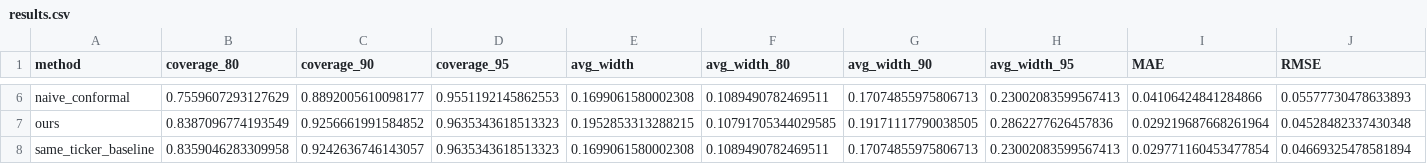
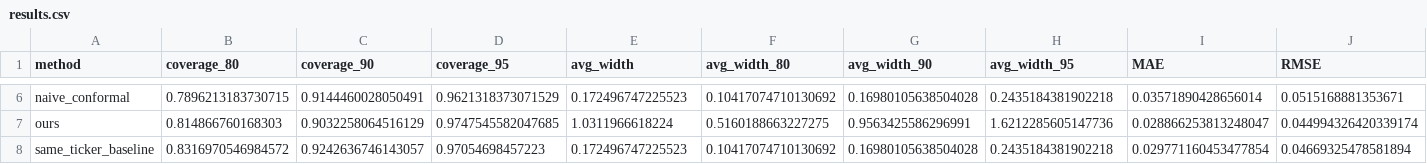
Before and after one commit to stutshah9/Stock-Return-Forecasting, a CSV file: experiments/results.csv, drawn as a sheet; only a part is shown, gaps mark what is left out; the diff covers the shown part only; the diff names each change by its address in the sheet, - before the commit and + after, or states it on an @@ line.

```diff
--- a/experiments/results.csv
+++ b/experiments/results.csv
-B6 (coverage_80): 0.7559607293127629
+B6 (coverage_80): 0.7896213183730715
-C6 (coverage_90): 0.8892005610098177
+C6 (coverage_90): 0.9144460028050491
-D6 (coverage_95): 0.9551192145862553
+D6 (coverage_95): 0.9621318373071529
-E6 (avg_width): 0.1699061580002308
+E6 (avg_width): 0.172496747225523
-F6 (avg_width_80): 0.1089490782469511
+F6 (avg_width_80): 0.10417074710130692
-G6 (avg_width_90): 0.17074855975806713
+G6 (avg_width_90): 0.16980105638504028
-H6 (avg_width_95): 0.23002083599567413
+H6 (avg_width_95): 0.2435184381902218
-I6 (MAE): 0.04106424841284866
+I6 (MAE): 0.03571890428656014
-J6 (RMSE): 0.05577730478633893
+J6 (RMSE): 0.0515168881353671
-B7 (coverage_80): 0.8387096774193549
+B7 (coverage_80): 0.814866760168303
-C7 (coverage_90): 0.9256661991584852
+C7 (coverage_90): 0.9032258064516129
-D7 (coverage_95): 0.9635343618513323
+D7 (coverage_95): 0.9747545582047685
-E7 (avg_width): 0.1952853313288215
+E7 (avg_width): 1.0311966618224
-F7 (avg_width_80): 0.10791705344029585
+F7 (avg_width_80): 0.5160188663227275
-G7 (avg_width_90): 0.19171117790038505
+G7 (avg_width_90): 0.9563425586296991
-H7 (avg_width_95): 0.2862277626457836
+H7 (avg_width_95): 1.6212285605147736
-I7 (MAE): 0.029219687668261964
+I7 (MAE): 0.028866253813248047
-J7 (RMSE): 0.04528482337430348
+J7 (RMSE): 0.044994326420339174
-B8 (coverage_80): 0.8359046283309958
+B8 (coverage_80): 0.8316970546984572
-D8 (coverage_95): 0.9635343618513323
+D8 (coverage_95): 0.97054698457223
-E8 (avg_width): 0.1699061580002308
+E8 (avg_width): 0.172496747225523
-F8 (avg_width_80): 0.1089490782469511
+F8 (avg_width_80): 0.10417074710130692
-G8 (avg_width_90): 0.17074855975806713
+G8 (avg_width_90): 0.16980105638504028
-H8 (avg_width_95): 0.23002083599567413
+H8 (avg_width_95): 0.2435184381902218
```
Also changed, not shown: 60 edited cells elsewhere in this file, experiments/results_by_subgroup.csv, results.csv, 7 other files.
